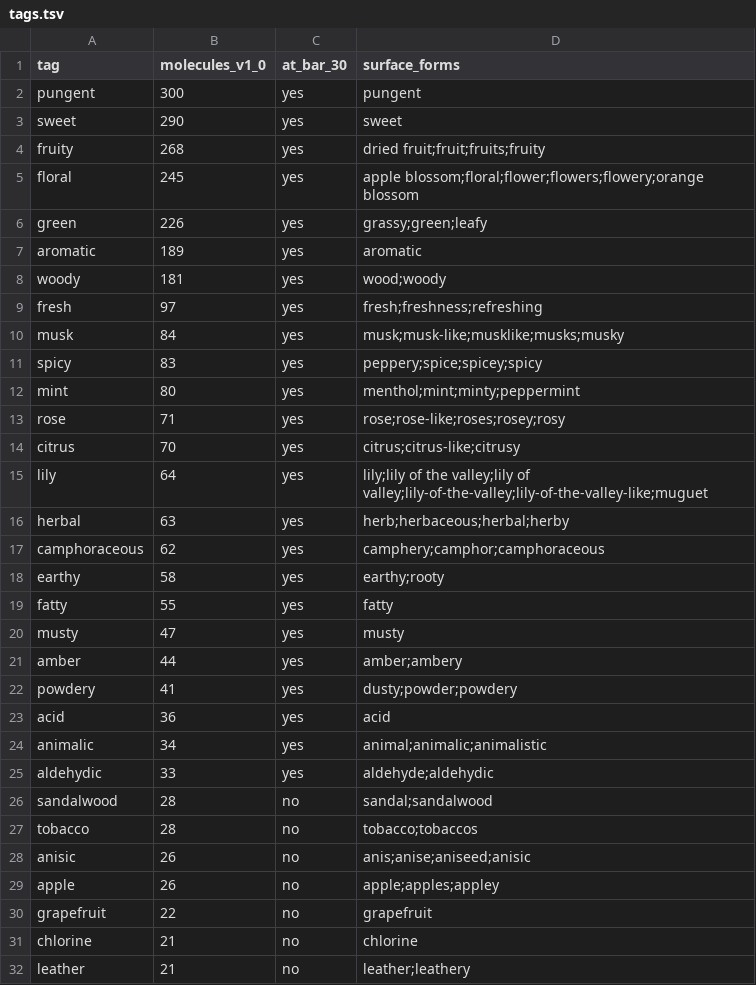
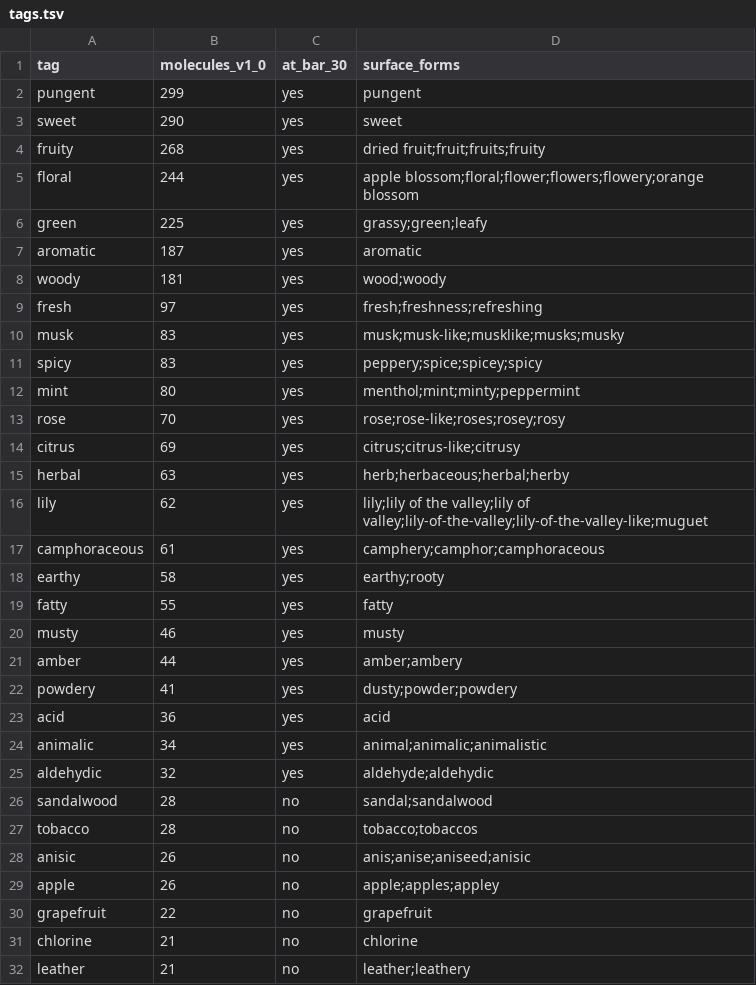
Before and after one commit to VanPez/openscent, a TSV file: release/v1.0/tags.tsv, drawn as a sheet; only a part is shown; the diff covers the shown part only.

```diff
--- a/release/v1.0/tags.tsv
+++ b/release/v1.0/tags.tsv
@@ -1,21 +1,21 @@
 tag	molecules_v1_0	at_bar_30	surface_forms
-pungent	300	yes	pungent
+pungent	299	yes	pungent
 sweet	290	yes	sweet
 fruity	268	yes	dried fruit;fruit;fruits;fruity
-floral	245	yes	apple blossom;floral;flower;flowers;flowery;orange blossom
-green	226	yes	grassy;green;leafy
-aromatic	189	yes	aromatic
+floral	244	yes	apple blossom;floral;flower;flowers;flowery;orange blossom
+green	225	yes	grassy;green;leafy
+aromatic	187	yes	aromatic
 woody	181	yes	wood;woody
 fresh	97	yes	fresh;freshness;refreshing
-musk	84	yes	musk;musk-like;musklike;musks;musky
+musk	83	yes	musk;musk-like;musklike;musks;musky
 spicy	83	yes	peppery;spice;spicey;spicy
 mint	80	yes	menthol;mint;minty;peppermint
-rose	71	yes	rose;rose-like;roses;rosey;rosy
-citrus	70	yes	citrus;citrus-like;citrusy
-lily	64	yes	lily;lily of the valley;lily of valley;lily-of-the-valley;lily-of-the-valley-like;muguet
+rose	70	yes	rose;rose-like;roses;rosey;rosy
+citrus	69	yes	citrus;citrus-like;citrusy
 herbal	63	yes	herb;herbaceous;herbal;herby
-camphoraceous	62	yes	camphery;camphor;camphoraceous
+lily	62	yes	lily;lily of the valley;lily of valley;lily-of-the-valley;lily-of-the-valley-like;muguet
+camphoraceous	61	yes	camphery;camphor;camphoraceous
 earthy	58	yes	earthy;rooty
 fatty	55	yes	fatty
-musty	47	yes	musty
+musty	46	yes	musty
 amber	44	yes	amber;ambery
@@ -24,3 +24,3 @@ acid	36	yes	acid
 animalic	34	yes	animal;animalic;animalistic
-aldehydic	33	yes	aldehyde;aldehydic
+aldehydic	32	yes	aldehyde;aldehydic
 sandalwood	28	no	sandal;sandalwood
```
Also changed, not shown: 1 added row and 1 removed row elsewhere in this file, release/v1.0/molecules.tsv, 5 other files.
